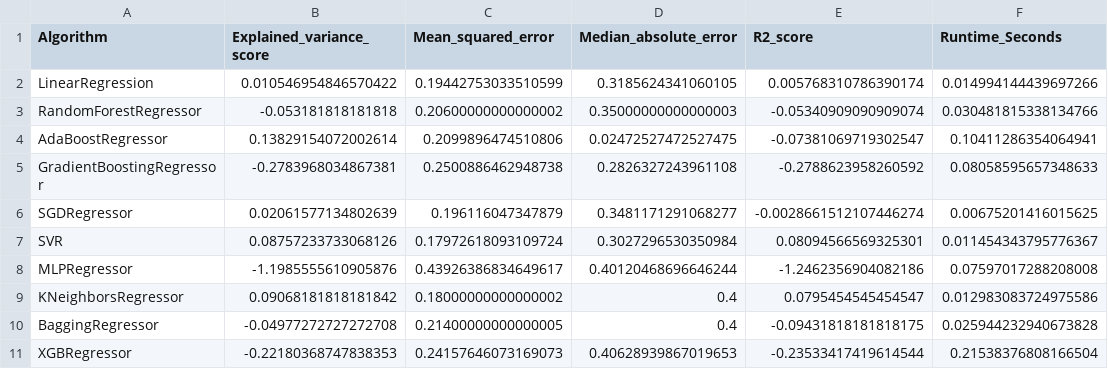
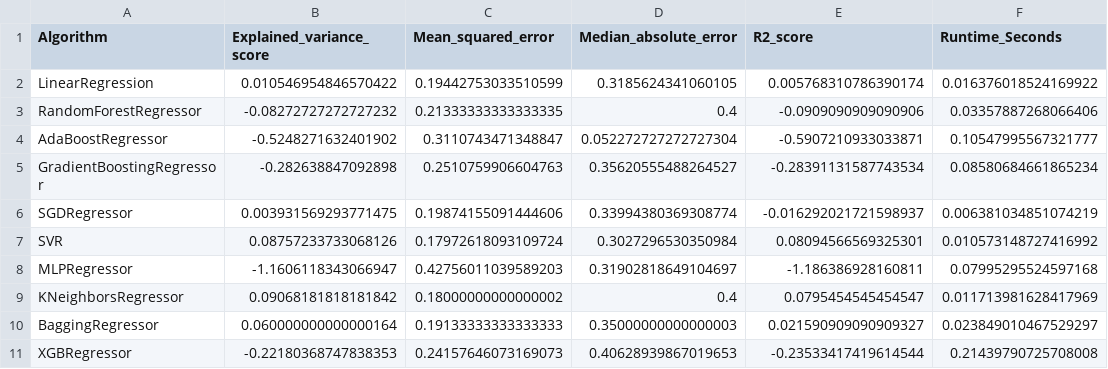
Before and after one commit to GenoML/genoml2, a CSV file: outputs/test_discrete_geno.training_withheldSamples_performanceMetrics.csv, drawn as a sheet.

```diff
--- a/outputs/test_discrete_geno.training_withheldSamples_performanceMetrics.csv
+++ b/outputs/test_discrete_geno.training_withheldSamples_performanceMetrics.csv
@@ -1,11 +1,11 @@
 Algorithm,Explained_variance_score,Mean_squared_error,Median_absolute_error,R2_score,Runtime_Seconds
-LinearRegression,0.010546954846570422,0.19442753033510599,0.3185624341060105,0.005768310786390174,0.014994144439697266
-RandomForestRegressor,-0.053181818181818,0.20600000000000002,0.35000000000000003,-0.05340909090909074,0.030481815338134766
-AdaBoostRegressor,0.13829154072002614,0.2099896474510806,0.02472527472527475,-0.07381069719302547,0.10411286354064941
-GradientBoostingRegressor,-0.2783968034867381,0.2500886462948738,0.2826327243961108,-0.2788623958260592,0.08058595657348633
-SGDRegressor,0.02061577134802639,0.196116047347879,0.3481171291068277,-0.0028661512107446274,0.00675201416015625
-SVR,0.08757233733068126,0.17972618093109724,0.3027296530350984,0.08094566569325301,0.011454343795776367
-MLPRegressor,-1.1985555610905876,0.43926386834649617,0.40120468696646244,-1.2462356904082186,0.07597017288208008
-KNeighborsRegressor,0.09068181818181842,0.18000000000000002,0.4,0.0795454545454547,0.012983083724975586
-BaggingRegressor,-0.04977272727272708,0.21400000000000005,0.4,-0.09431818181818175,0.025944232940673828
-XGBRegressor,-0.22180368747838353,0.24157646073169073,0.40628939867019653,-0.23533417419614544,0.21538376808166504
+LinearRegression,0.010546954846570422,0.19442753033510599,0.3185624341060105,0.005768310786390174,0.016376018524169922
+RandomForestRegressor,-0.08272727272727232,0.21333333333333335,0.4,-0.0909090909090906,0.03357887268066406
+AdaBoostRegressor,-0.5248271632401902,0.3110743471348847,0.052272727272727304,-0.5907210933033871,0.10547995567321777
+GradientBoostingRegressor,-0.282638847092898,0.2510759906604763,0.35620555488264527,-0.28391131587743534,0.08580684661865234
+SGDRegressor,0.003931569293771475,0.19874155091444606,0.33994380369308774,-0.016292021721598937,0.006381034851074219
+SVR,0.08757233733068126,0.17972618093109724,0.3027296530350984,0.08094566569325301,0.010573148727416992
+MLPRegressor,-1.1606118343066947,0.42756011039589203,0.31902818649104697,-1.186386928160811,0.07995295524597168
+KNeighborsRegressor,0.09068181818181842,0.18000000000000002,0.4,0.0795454545454547,0.011713981628417969
+BaggingRegressor,0.060000000000000164,0.19133333333333333,0.35000000000000003,0.021590909090909327,0.023849010467529297
+XGBRegressor,-0.22180368747838353,0.24157646073169073,0.40628939867019653,-0.23533417419614544,0.21439790725708008
```
Also changed, not shown: 10 other files.
